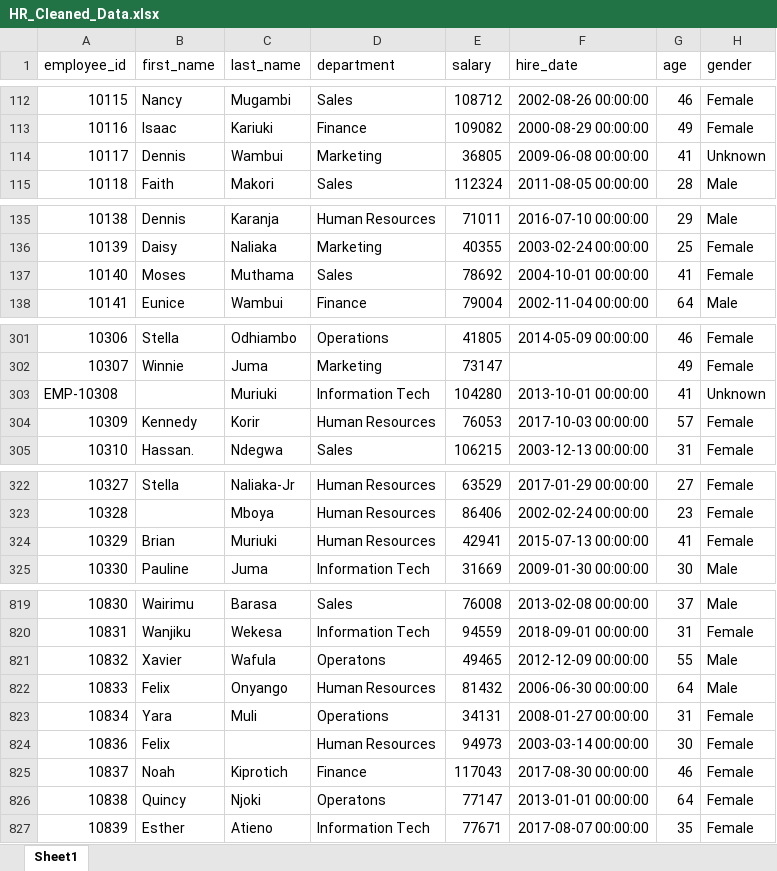
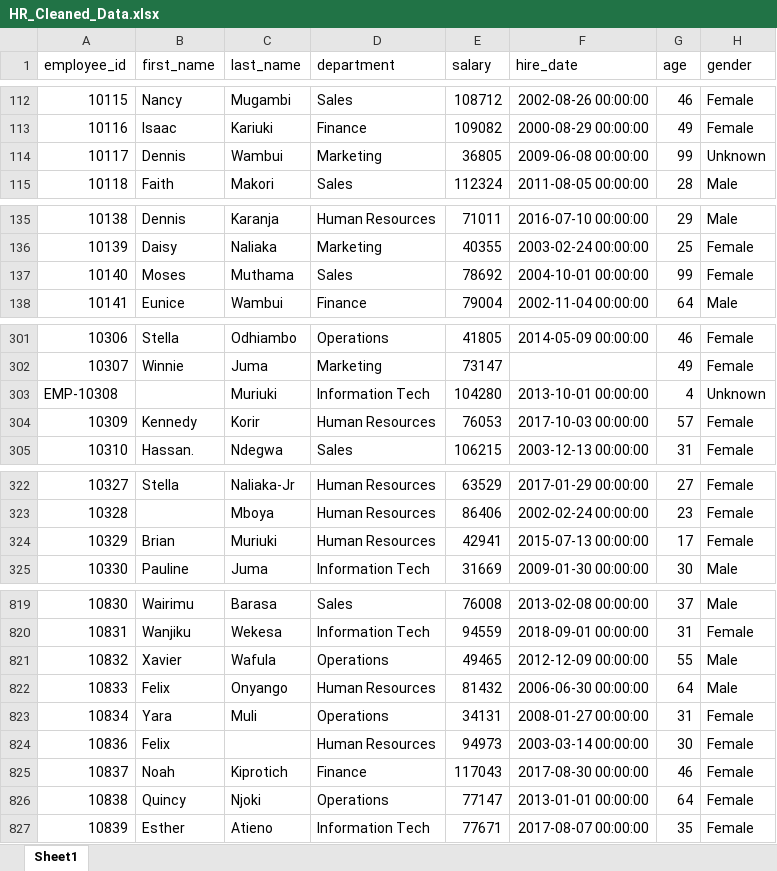
Before and after one commit to ArapzRuto/Data-Science-and-Analytics-Portfolio, an Excel workbook: Python-Based Projects/HR-Data-Cleaning-Project/data/HR_Cleaned_Data.xlsx, sheet Sheet1, drawn as a sheet; only a part is shown, gaps mark what is left out; values as stored, in another font and other column widths than the file's, no borders; the diff covers the shown part only; the diff names each change by its address in the sheet, - before the commit and + after, or states it on an @@ line.

```diff
--- a/Python-Based Projects/HR-Data-Cleaning-Project/data/HR_Cleaned_Data.xlsx (sheet Sheet1)
+++ b/Python-Based Projects/HR-Data-Cleaning-Project/data/HR_Cleaned_Data.xlsx (sheet Sheet1)
-G114 (age): 41
+G114 (age): 99
-G137 (age): 41
+G137 (age): 99
-G303 (age): 41
+G303 (age): 4
-G324 (age): 41
+G324 (age): 17
-D821 (department): Operatons
+D821 (department): Operations
-D826 (department): Operatons
+D826 (department): Operations
```
Also changed, not shown: 16 edited cells elsewhere in this sheet, 2 other files.
